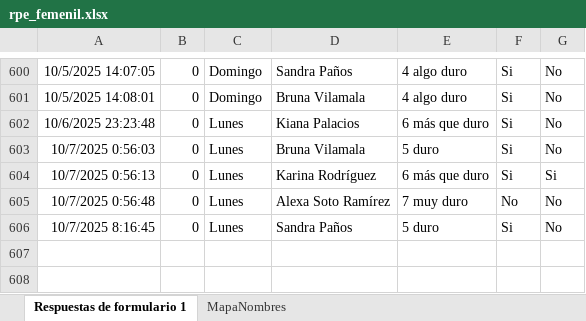
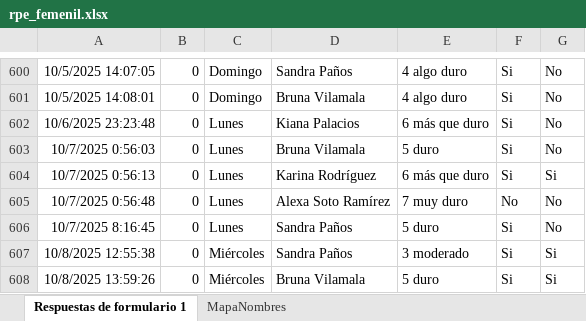
Before and after one commit to mr2293/dashboard_femenil, an Excel workbook: data/rpe_femenil.xlsx, sheet Respuestas de formulario 1, drawn as a sheet; only a part is shown, gaps mark what is left out; values as stored, in another font and other column widths than the file's, no borders; charts and pictures and table styles not drawn; the diff names each change by its address in the sheet, - before the commit and + after, or states it on an @@ line.

```diff
--- a/data/rpe_femenil.xlsx (sheet Respuestas de formulario 1)
+++ b/data/rpe_femenil.xlsx (sheet Respuestas de formulario 1)
+row 607: 10/8/2025 12:55:38 | 0 | Miércoles | Sandra Paños | 3 moderado | Si | Si
+row 608: 10/8/2025 13:59:26 | 0 | Miércoles | Bruna Vilamala | 5 duro | Si | Si
```
Also changed, not shown: 3 other files.
